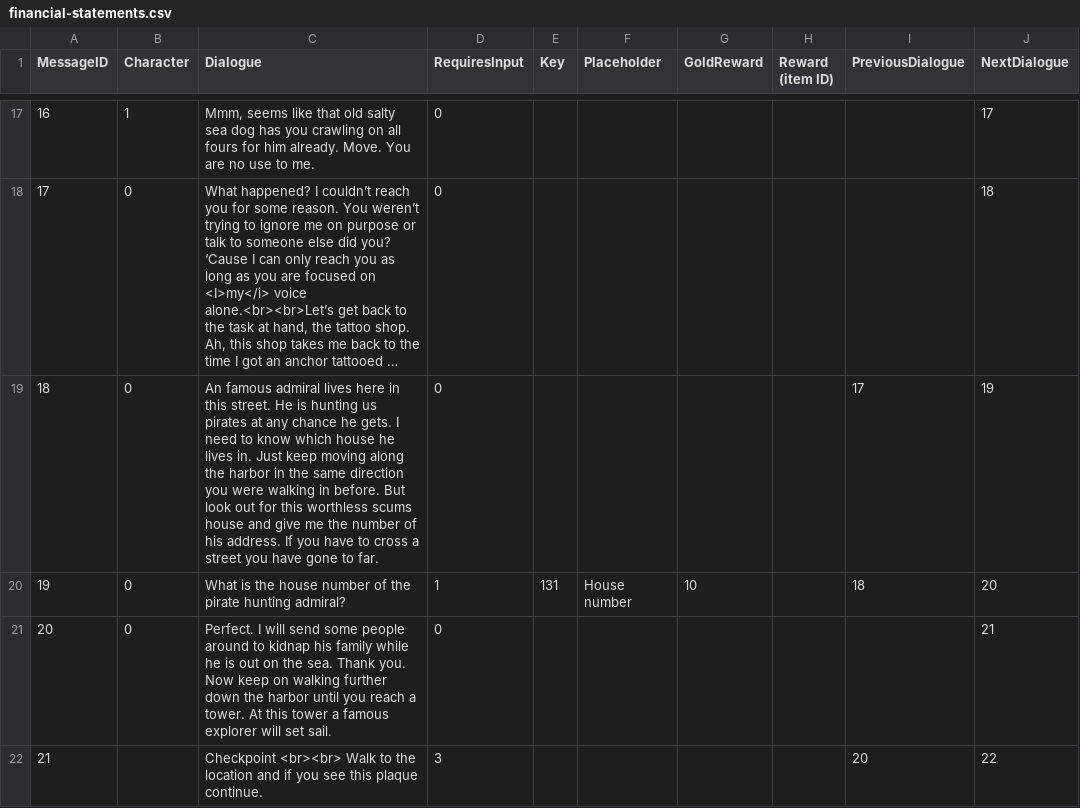
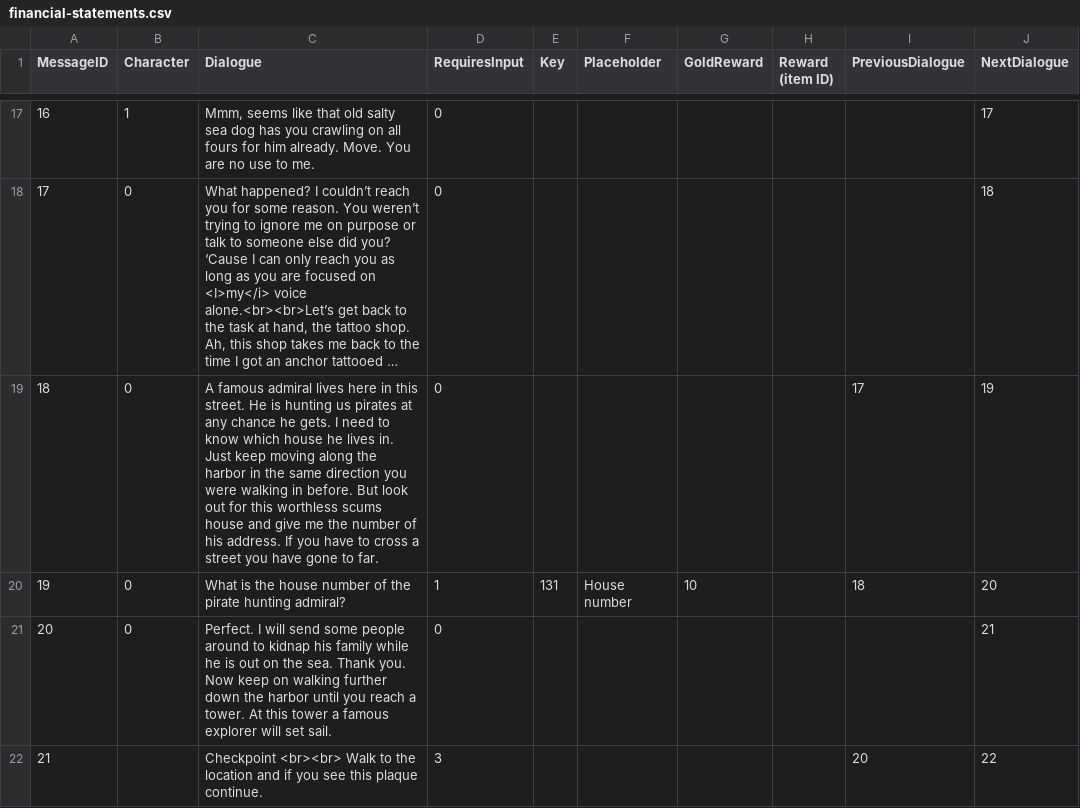
Before and after one commit to GuidoOut/OutOutPrivacy, a CSV file: financial-statements.csv, drawn as a sheet; only a part is shown, gaps mark what is left out; long unchanged cells end in …; the diff covers the shown part only; the diff names each change by its address in the sheet, - before the commit and + after, or states it on an @@ line.

Commit message:
Add files via upload

```diff
--- a/financial-statements.csv
+++ b/financial-statements.csv
-C19 (Dialogue): An famous admiral…
+C19 (Dialogue): A famous admiral…
```
Also changed, not shown: 1 added row and 3 edited cells elsewhere in this file.
